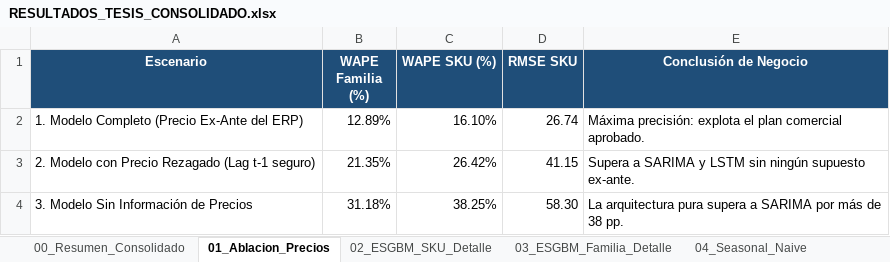
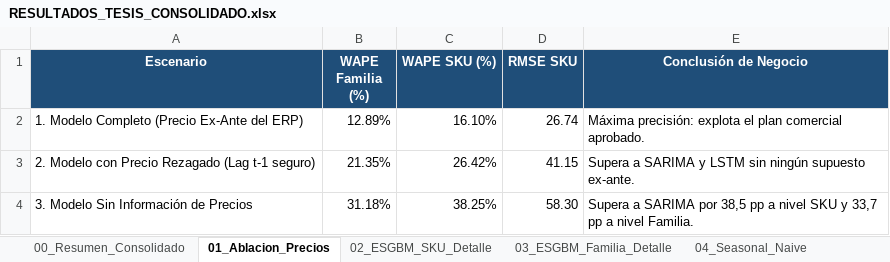
Before and after one commit to joaquinignaciomondaca-code/Pronostico-Jerarquico-de-Demanda-Intermitente-en-el-Retail-de-Moda-Femenina-main, an Excel workbook: resultados/RESULTADOS_TESIS_CONSOLIDADO.xlsx, sheet 01_Ablacion_Precios, drawn as a sheet; values as stored, in another font and other column widths than the file's, no borders; the diff names each change by its address in the sheet, - before the commit and + after, or states it on an @@ line.

```diff
--- a/resultados/RESULTADOS_TESIS_CONSOLIDADO.xlsx (sheet 01_Ablacion_Precios)
+++ b/resultados/RESULTADOS_TESIS_CONSOLIDADO.xlsx (sheet 01_Ablacion_Precios)
-E4 (Conclusión de Negocio): La arquitectura pura supera a SARIMA por más de 38 pp.
+E4 (Conclusión de Negocio): Supera a SARIMA por 38,5 pp a nivel SKU y 33,7 pp a nivel Familia.
```
Also changed, not shown: sheet 07_SARIMA, sheet 02_ESGBM_SKU_Detalle, sheet 08_SARIMAX, sheet 03_ESGBM_Familia_Detalle, 5 other files.
